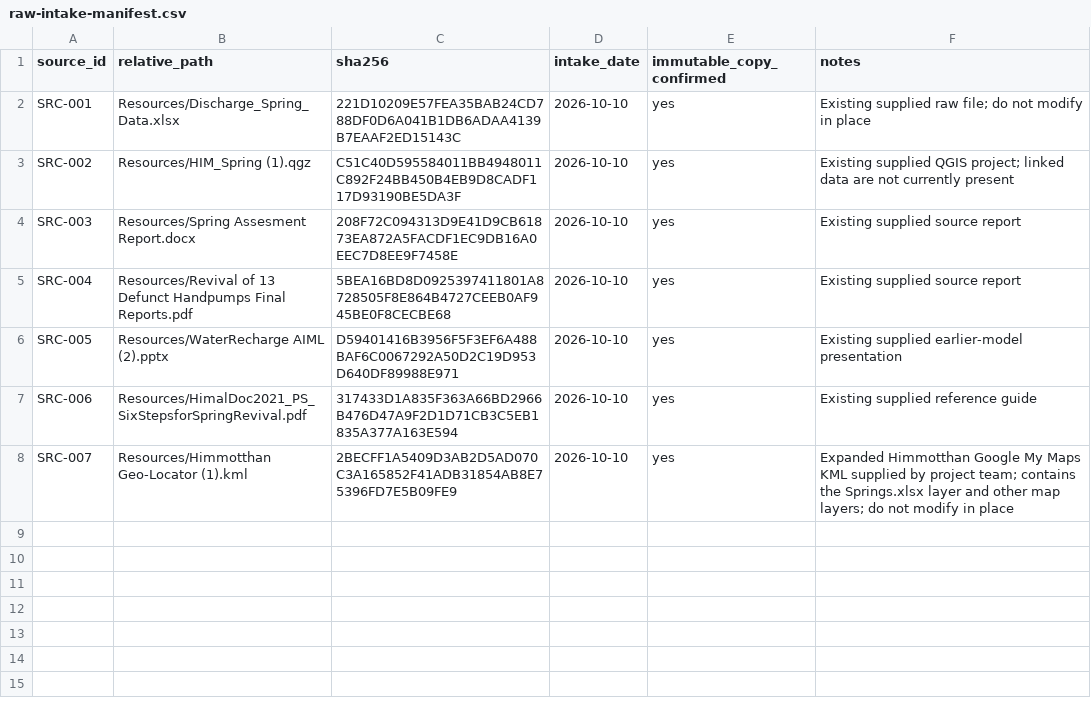
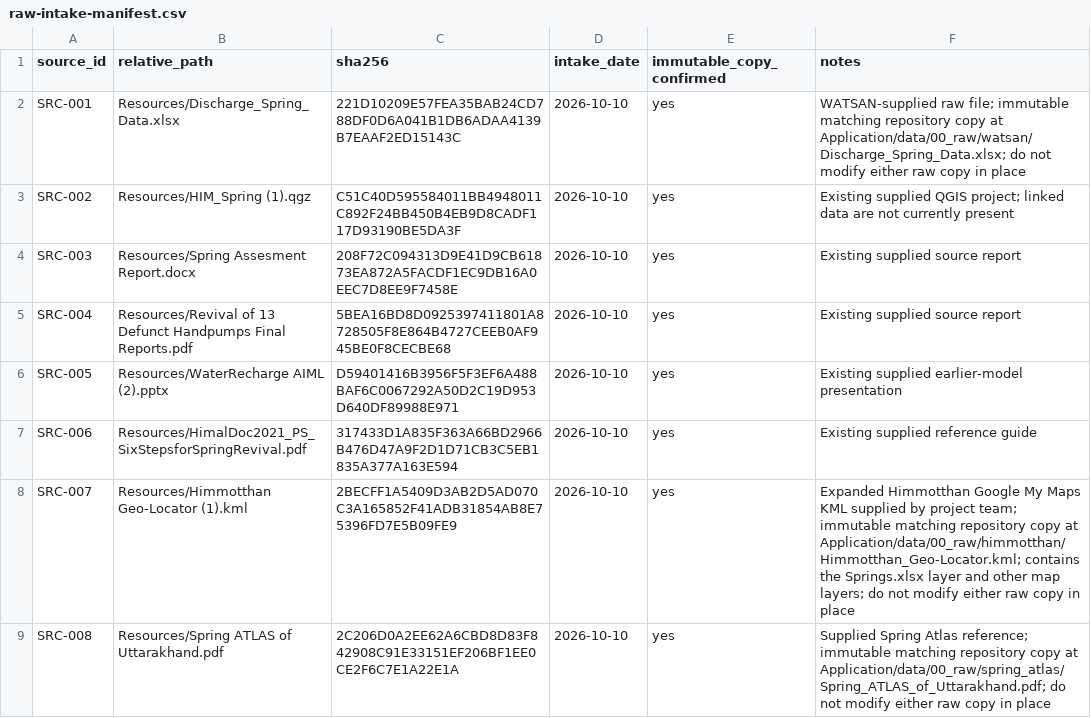
Before and after one commit to Abhishek-R09/rdi-watsan-springshed-decision-support, a CSV file: docs/source-register/raw-intake-manifest.csv, drawn as a sheet.

```diff
--- a/docs/source-register/raw-intake-manifest.csv
+++ b/docs/source-register/raw-intake-manifest.csv
@@ -1,3 +1,3 @@
 source_id,relative_path,sha256,intake_date,immutable_copy_confirmed,notes
-SRC-001,Resources/Discharge_Spring_Data.xlsx,221D10209E57FEA35BAB24CD788DF0D6A041B1DB6ADAA4139B7EAAF2ED15143C,2026-10-10,yes,"Existing supplied raw file; do not modify in place"
+SRC-001,Resources/Discharge_Spring_Data.xlsx,221D10209E57FEA35BAB24CD788DF0D6A041B1DB6ADAA4139B7EAAF2ED15143C,2026-10-10,yes,"WATSAN-supplied raw file; immutable matching repository copy at Application/data/00_raw/watsan/Discharge_Spring_Data.xlsx; do not modify either raw copy in place"
 SRC-002,Resources/HIM_Spring (1).qgz,C51C40D595584011BB4948011C892F24BB450B4EB9D8CADF117D93190BE5DA3F,2026-10-10,yes,"Existing supplied QGIS project; linked data are not currently present"
@@ -7,2 +7,3 @@ SRC-005,Resources/WaterRecharge AIML (2).pptx,D59401416B3956F5F3EF6A488BAF6C0067
 SRC-006,Resources/HimalDoc2021_PS_SixStepsforSpringRevival.pdf,317433D1A835F363A66BD2966B476D47A9F2D1D71CB3C5EB1835A377A163E594,2026-10-10,yes,"Existing supplied reference guide"
-SRC-007,Resources/Himmotthan Geo-Locator (1).kml,2BECFF1A5409D3AB2D5AD070C3A165852F41ADB31854AB8E75396FD7E5B09FE9,2026-10-10,yes,"Expanded Himmotthan Google My Maps KML supplied by project team; contains the Springs.xlsx layer and other map layers; do not modify in place"
+SRC-007,Resources/Himmotthan Geo-Locator (1).kml,2BECFF1A5409D3AB2D5AD070C3A165852F41ADB31854AB8E75396FD7E5B09FE9,2026-10-10,yes,"Expanded Himmotthan Google My Maps KML supplied by project team; immutable matching repository copy at Application/data/00_raw/himmotthan/Himmotthan_Geo-Locator.kml; contains the Springs.xlsx layer and other map layers; do not modify either raw copy in place"
+SRC-008,Resources/Spring ATLAS of Uttarakhand.pdf,2C206D0A2EE62A6CBD8D83F842908C91E33151EF206BF1EE0CE2F6C7E1A22E1A,2026-10-10,yes,"Supplied Spring Atlas reference; immutable matching repository copy at Application/data/00_raw/spring_atlas/Spring_ATLAS_of_Uttarakhand.pdf; do not modify either raw copy in place"
```
Also changed, not shown: docs/source-register/transformation-log.csv, 33 other files.
